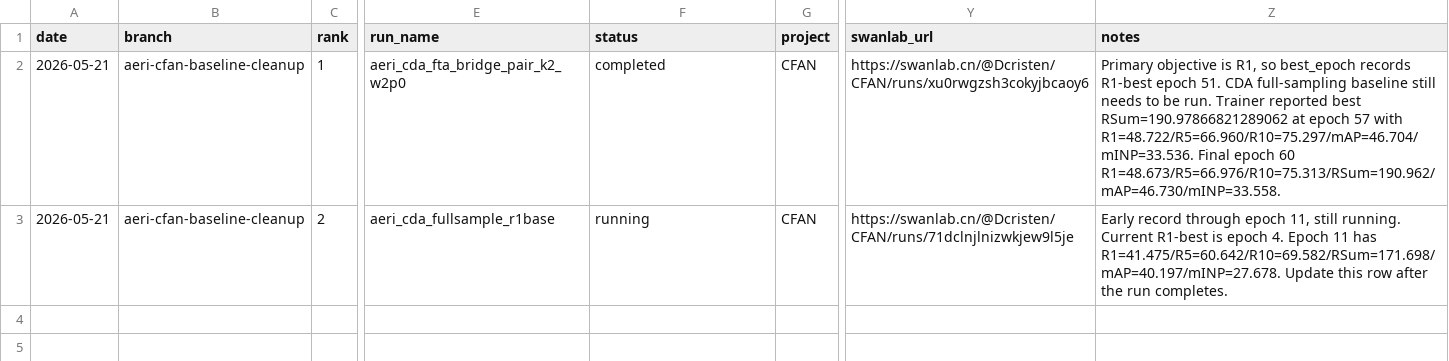
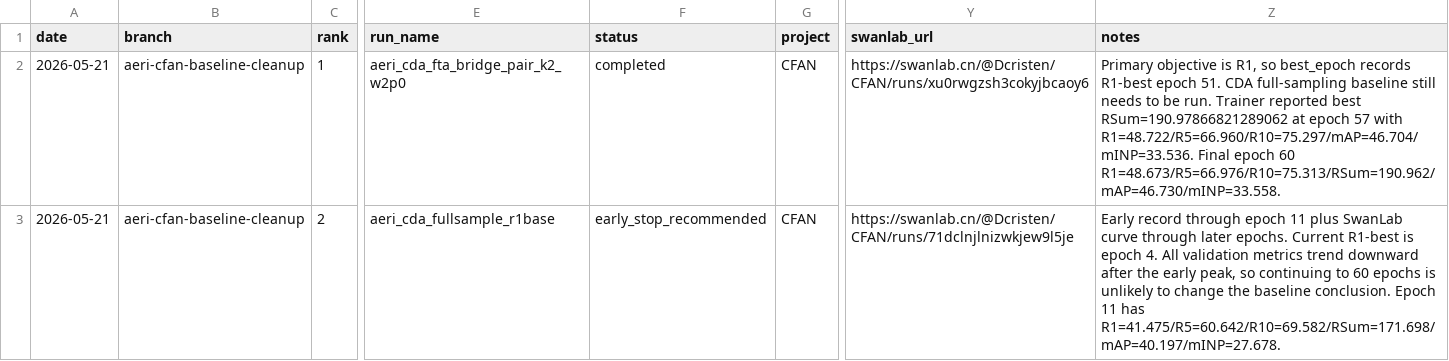
Before and after one commit to Dcristeno/aeri_dg, a CSV file: docs/runs.csv, drawn as a sheet; only a part is shown, gaps mark what is left out; the diff names each change by its address in the sheet, - before the commit and + after, or states it on an @@ line.

Commit message:
Mark CDA baseline as early-stop

```diff
--- a/docs/runs.csv
+++ b/docs/runs.csv
-F3 (status): running
+F3 (status): early_stop_recommended
-Z3 (notes): …through epoch 11, still running. Current R1-best is epoch 4. Epoch 11 has R1=41.475/R5=60.642/R10=69.582/RSum=171.698/mAP=40.197/mINP=27.678. Update this row after the run completes.
+Z3 (notes): …through epoch 11 plus SwanLab curve through later epochs. Current R1-best is epoch 4. All validation metrics trend downward after the early peak, so continuing to 60 epochs is unlikely to change the baseline conclusion. Epoch 11 has R1=41.475/R5=60.642/R10=69.582/RSum=171.698/mAP=40.197/mINP=27.678.
```
Also changed, not shown: 2 other files.
